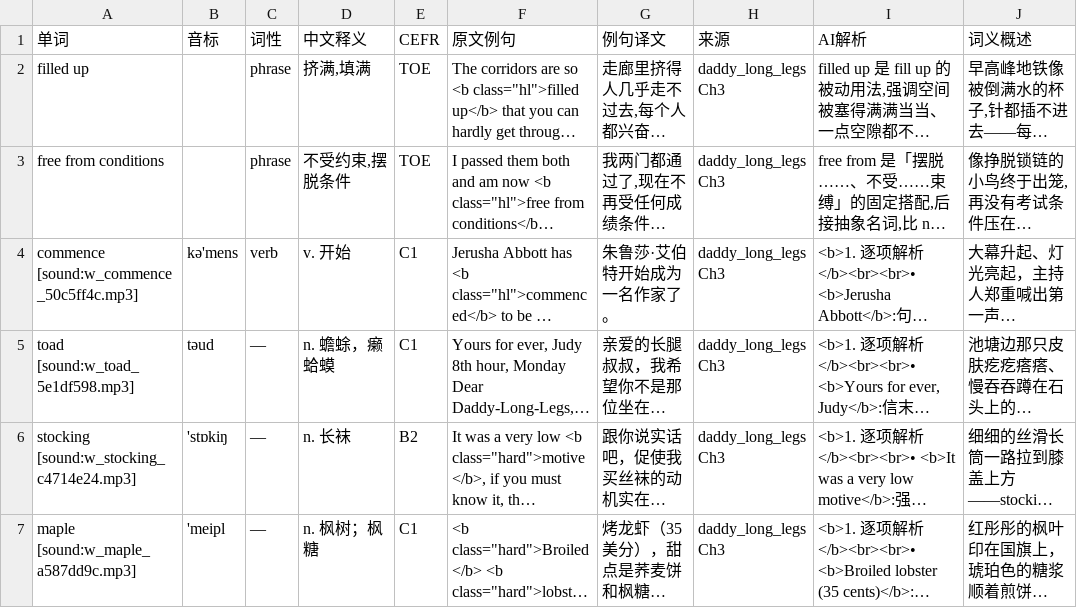
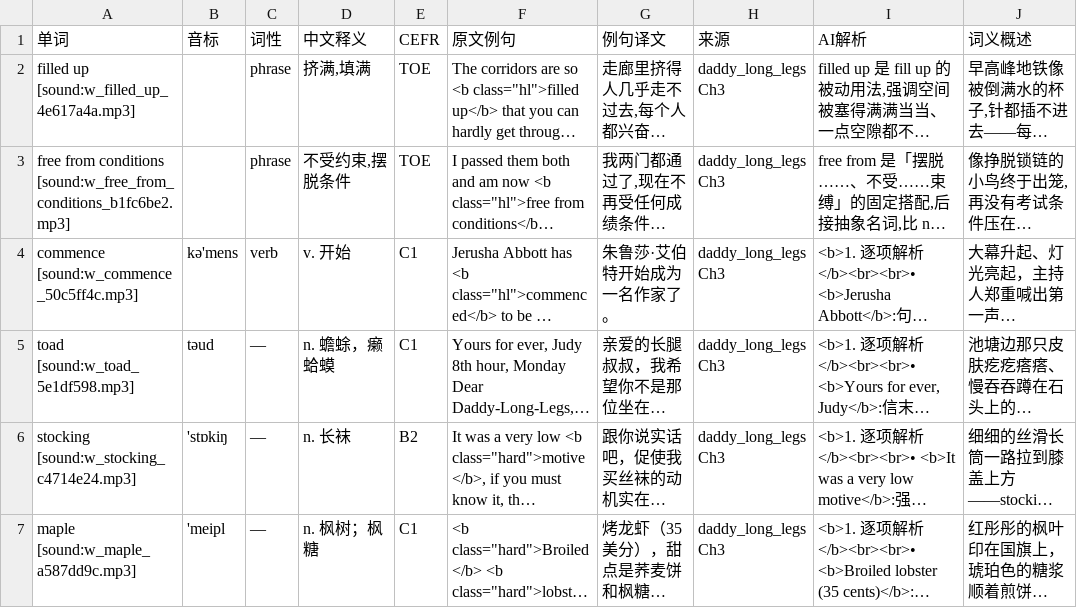
Before and after one commit to Clov614/LanguagePreviewAgentFlow, a TSV file: data/output/daddy_long_legs/anki/chapter_03_anki.tsv, drawn as a sheet; only a part is shown; long unchanged cells end in …; the diff names each change by its address in the sheet, - before the commit and + after, or states it on an @@ line.

```diff
--- a/data/output/daddy_long_legs/anki/chapter_03_anki.tsv
+++ b/data/output/daddy_long_legs/anki/chapter_03_anki.tsv
-A2 (单词): filled up
+A2 (单词): filled up [sound:w_filled_up_4e617a4a.mp3]
-A3 (单词): free from conditions
+A3 (单词): free from conditions [sound:w_free_from_conditions_b1fc6be2.mp3]
```
Also changed, not shown: data/output/daddy_long_legs/anki/chapter_02_anki.tsv, data/output/little_women/anki/chapter_01_anki.tsv, 9 other files.
